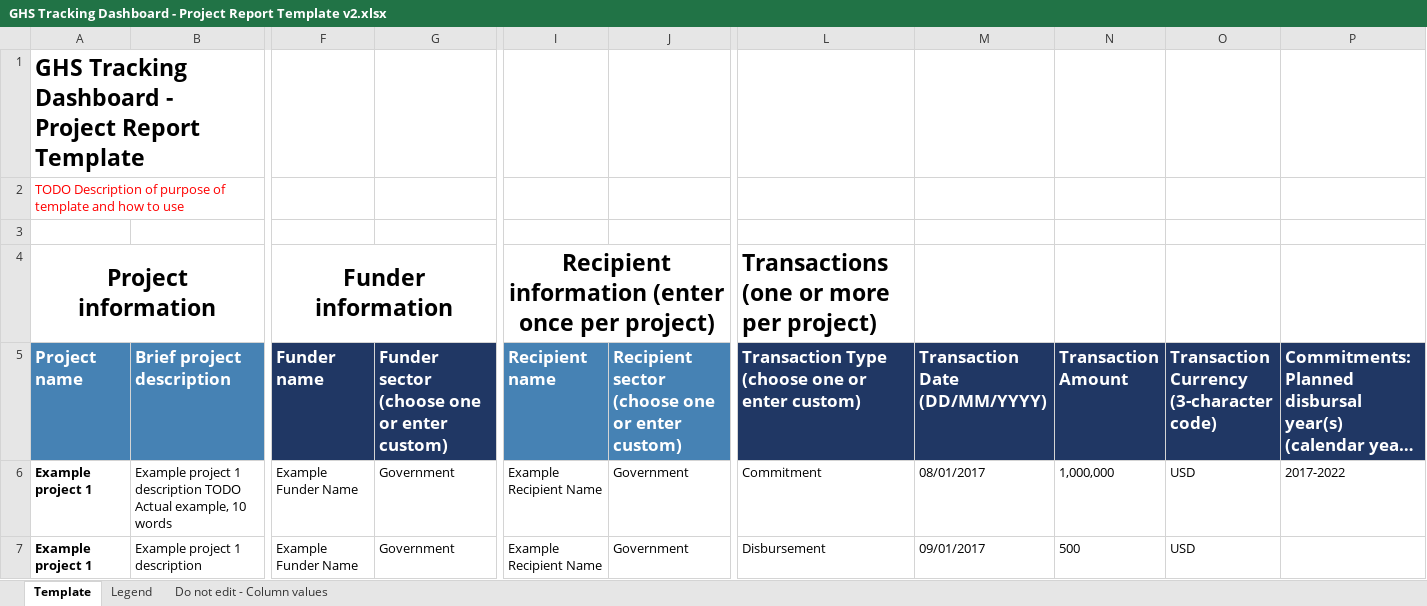
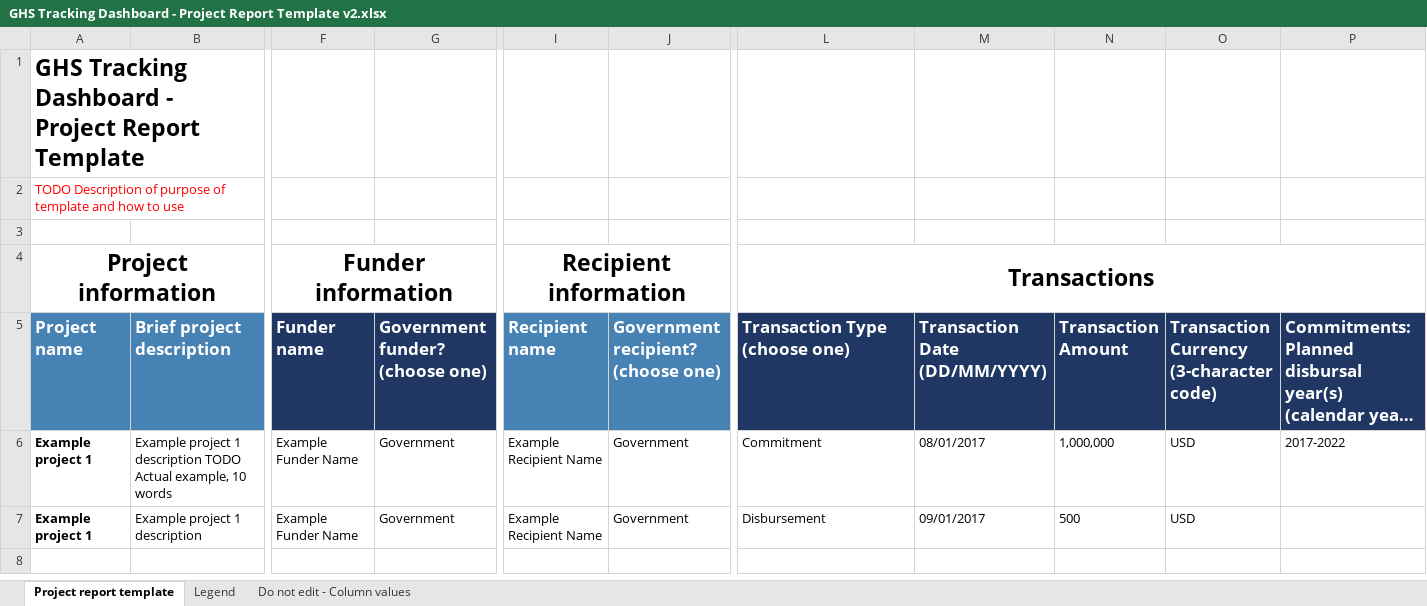
Before and after one commit to talus-analytics-bus/ghsa-network-analysis, an Excel workbook: export/GHS Tracking Dashboard - Project Report Template v2.xlsx, sheet Project report template, drawn as a sheet; only a part is shown, gaps mark what is left out; long unchanged cells end in …; values as stored, in another font and other column widths than the file's, no borders; ↵ is a line break in a cell; the diff names each change by its address in the sheet, - before the commit and + after, or states it on an @@ line.

Commit message:
finalize cols per convo w steph

```diff
--- a/export/GHS Tracking Dashboard - Project Report Template v2.xlsx (sheet Project report template)
+++ b/export/GHS Tracking Dashboard - Project Report Template v2.xlsx (sheet Project report template)
-sheet tab: Template
+sheet tab: Project report template
-I4 (Recipient name): Recipient information (enter once per project)
+I4 (Recipient name): Recipient information
-L4 (Transaction Type (choose one)): Transactions (one or more per project)
+L4 (Transaction Type (choose one)): Transactions
-L4 alignment: left
+L4 alignment: center
+L4:P4 merged
-G5: Funder sector ↵ (choose one or enter custom)
+G5: Government funder? ↵ (choose one)
-J5: Recipient sector ↵ (choose one or enter custom)
+J5: Government recipient? ↵ (choose one)
-L5: Transaction Type ↵ (choose one or enter custom)
+L5: Transaction Type ↵ (choose one)
```
